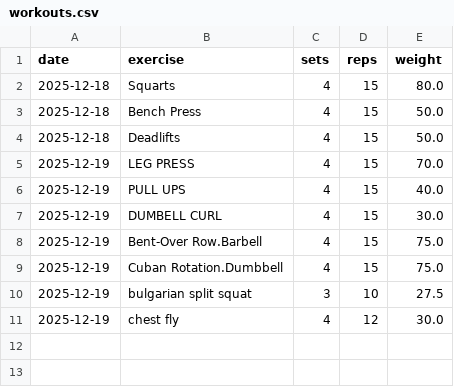
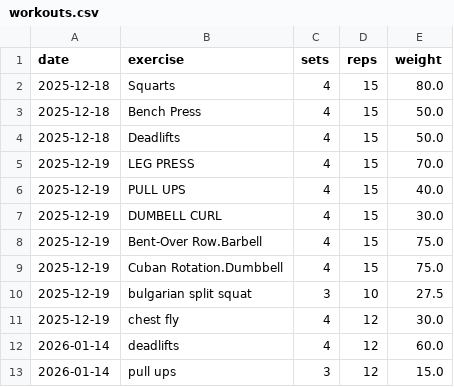
Before and after one commit to Franky-Boii/Fitness-Progress-Logger, a CSV file: data/workouts.csv, drawn as a sheet; the diff names each change by its address in the sheet, - before the commit and + after, or states it on an @@ line.

```diff
--- a/data/workouts.csv
+++ b/data/workouts.csv
+row 12: 2026-01-14 | deadlifts | 4 | 12 | 60.0
+row 13: 2026-01-14 | pull ups | 3 | 12 | 15.0
```
Also changed, not shown: 2 other files.
